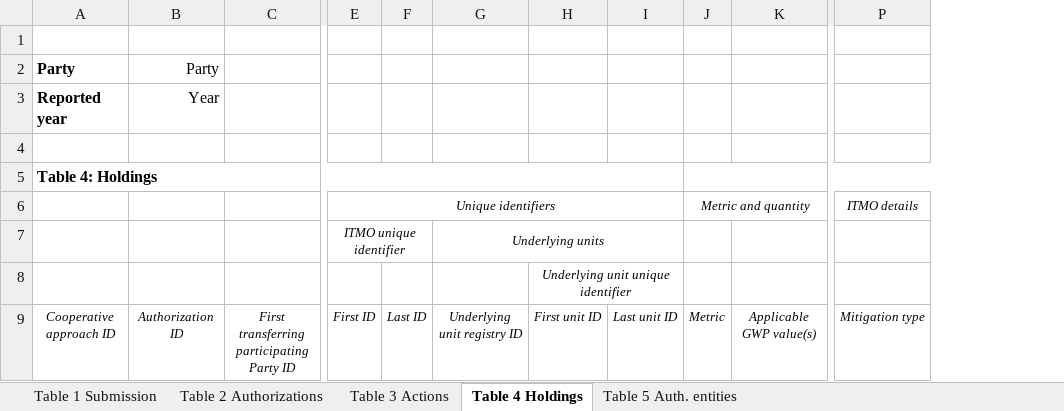
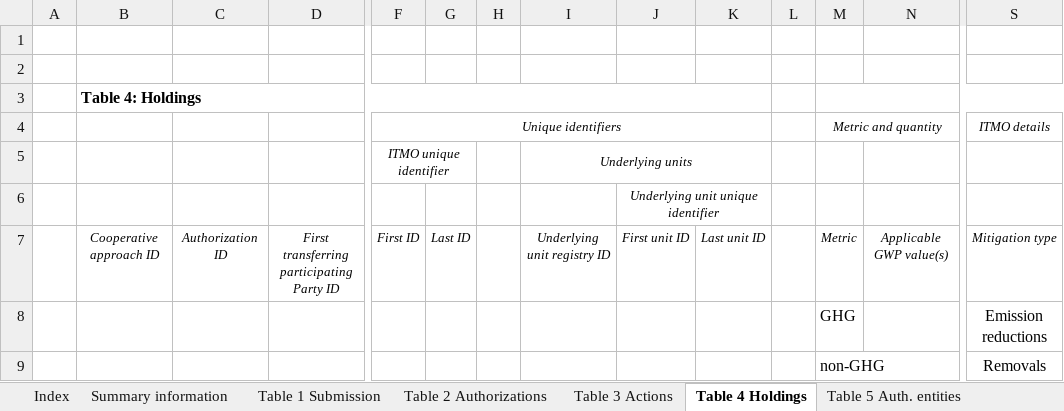
Before and after one commit to xeptagondev/carbon-registry-undp, an Excel workbook: backend/services/libs/aef-v2/src/export/templates/aef_full_Report_template.xlsx, sheet Table 4 Holdings, drawn as a sheet; only a part is shown, gaps mark what is left out; values as stored, in another font and other column widths than the file's, no borders; removed rows and columns are numbered as before the commit, all else as after; rows hold the shown columns only; the diff names each change by its address in the sheet, - before the commit and + after, or states it on an @@ line.

Commit message:
AEF V2: handle the revised CARP template, and ITMO states in the timeline
The full-report template gained two sheets, a gutter column, extra spacer
columns, controlled-vocabulary rows in the data region, and a transposed
Table 1 — labels down a column with values beside them. The fill now picks a
horizontal or vertical strategy per table and locates fields by label on
either axis, so only the layout assumptions changed, not the matching.

Fields the spec marks carpPopulated are left untouched, keeping the template's
"{populated by the CARP}" instructions instead of blanking them, and the
template's own cell alignment now survives a write.

Table 1's Party renders as a country name. Display only: the spec requires
ISO 3166-1 alpha-3, so the stored value, the CSV and every other Party column
stay as codes.

Report files are named aef-report-<party>-<year>.<ext>, from the library's own
helper, so a downloaded file matches the one filed with CARP. Single-table
exports get their own name rather than claiming to be a whole submission.

Activity Timeline renders the four ITMO_AUTH_* log types, which fell through
to a blank title and description because the frontend ProjectActivityStage
enum stopped at RETIRE_CANCELLED.

Also fills once in beforeAll in the template spec — re-reading the workbook per
test overran Jest's 5s default under load.

```diff
--- a/backend/services/libs/aef-v2/src/export/templates/aef_full_Report_template.xlsx (sheet Table 4 Holdings)
+++ b/backend/services/libs/aef-v2/src/export/templates/aef_full_Report_template.xlsx (sheet Table 4 Holdings)
+sheet tab: Index
+sheet tab: Summary information
+column A, empty
+column H, empty
+column L, empty
-row 2: Party | Party
-row 3: Reported year | Year
+row 8:  |  |  |  |  |  |  |  |  |  |  | GHG |  | Emission reductions
+row 9:  |  |  |  |  |  |  |  |  |  |  | non-GHG |  | Removals
```
Also changed, not shown: sheet Table 2 Authorizations, sheet Table 3 Actions, sheet Table 1 Submission, sheet Table 5 Auth. entities, 12 other files.
